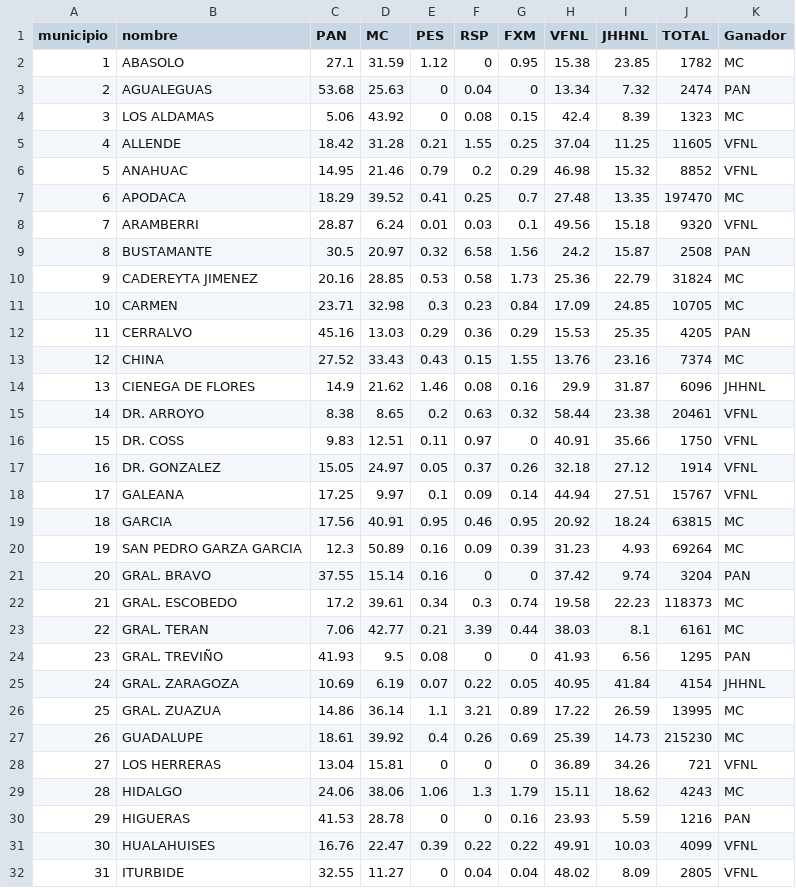
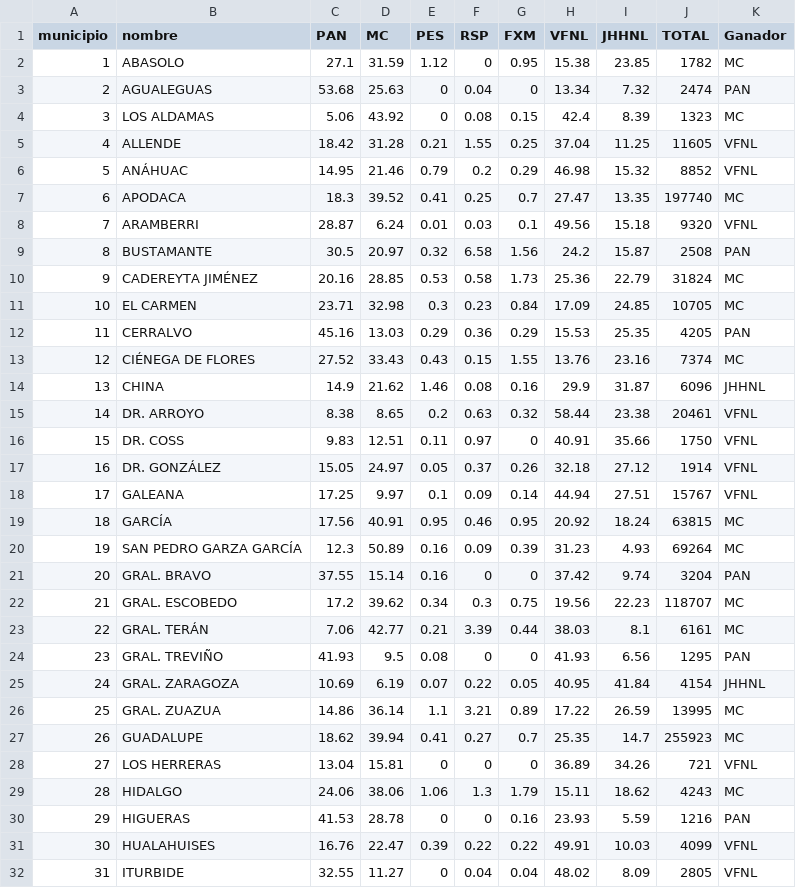
Before and after one commit to Mexicovid-19/mexicovid-19.app, a CSV file: client/src/components/Elecciones/data/GobNuevoLeon.csv, drawn as a sheet; only a part is shown; the diff covers the shown part only.

```diff
--- a/client/src/components/Elecciones/data/GobNuevoLeon.csv
+++ b/client/src/components/Elecciones/data/GobNuevoLeon.csv
@@ -5,20 +5,20 @@ municipio,nombre,PAN,MC,PES,RSP,FXM,VFNL,JHHNL,TOTAL,Ganador
 4,ALLENDE,18.42,31.28,0.21,1.55,0.25,37.04,11.25,11605,VFNL
-5,ANAHUAC,14.95,21.46,0.79,0.2,0.29,46.98,15.32,8852,VFNL
-6,APODACA,18.29,39.52,0.41,0.25,0.7,27.48,13.35,197470,MC
+5,ANÁHUAC,14.95,21.46,0.79,0.2,0.29,46.98,15.32,8852,VFNL
+6,APODACA,18.3,39.52,0.41,0.25,0.7,27.47,13.35,197740,MC
 7,ARAMBERRI,28.87,6.24,0.01,0.03,0.1,49.56,15.18,9320,VFNL
 8,BUSTAMANTE,30.5,20.97,0.32,6.58,1.56,24.2,15.87,2508,PAN
-9,CADEREYTA JIMENEZ,20.16,28.85,0.53,0.58,1.73,25.36,22.79,31824,MC
-10,CARMEN,23.71,32.98,0.3,0.23,0.84,17.09,24.85,10705,MC
+9,CADEREYTA JIMÉNEZ,20.16,28.85,0.53,0.58,1.73,25.36,22.79,31824,MC
+10,EL CARMEN,23.71,32.98,0.3,0.23,0.84,17.09,24.85,10705,MC
 11,CERRALVO,45.16,13.03,0.29,0.36,0.29,15.53,25.35,4205,PAN
-12,CHINA,27.52,33.43,0.43,0.15,1.55,13.76,23.16,7374,MC
-13,CIENEGA DE FLORES,14.9,21.62,1.46,0.08,0.16,29.9,31.87,6096,JHHNL
+12,CIÉNEGA DE FLORES,27.52,33.43,0.43,0.15,1.55,13.76,23.16,7374,MC
+13,CHINA,14.9,21.62,1.46,0.08,0.16,29.9,31.87,6096,JHHNL
 14,DR. ARROYO,8.38,8.65,0.2,0.63,0.32,58.44,23.38,20461,VFNL
 15,DR. COSS,9.83,12.51,0.11,0.97,0,40.91,35.66,1750,VFNL
-16,DR. GONZALEZ,15.05,24.97,0.05,0.37,0.26,32.18,27.12,1914,VFNL
+16,DR. GONZÁLEZ,15.05,24.97,0.05,0.37,0.26,32.18,27.12,1914,VFNL
 17,GALEANA,17.25,9.97,0.1,0.09,0.14,44.94,27.51,15767,VFNL
-18,GARCIA,17.56,40.91,0.95,0.46,0.95,20.92,18.24,63815,MC
-19,SAN PEDRO GARZA GARCIA,12.3,50.89,0.16,0.09,0.39,31.23,4.93,69264,MC
+18,GARCÍA,17.56,40.91,0.95,0.46,0.95,20.92,18.24,63815,MC
+19,SAN PEDRO GARZA GARCÍA,12.3,50.89,0.16,0.09,0.39,31.23,4.93,69264,MC
 20,GRAL. BRAVO,37.55,15.14,0.16,0,0,37.42,9.74,3204,PAN
-21,GRAL. ESCOBEDO,17.2,39.61,0.34,0.3,0.74,19.58,22.23,118373,MC
-22,GRAL. TERAN,7.06,42.77,0.21,3.39,0.44,38.03,8.1,6161,MC
+21,GRAL. ESCOBEDO,17.2,39.62,0.34,0.3,0.75,19.56,22.23,118707,MC
+22,GRAL. TERÁN,7.06,42.77,0.21,3.39,0.44,38.03,8.1,6161,MC
 23,GRAL. TREVIÑO,41.93,9.5,0.08,0,0,41.93,6.56,1295,PAN
@@ -26,3 +26,3 @@ municipio,nombre,PAN,MC,PES,RSP,FXM,VFNL,JHHNL,TOTAL,Ganador
 25,GRAL. ZUAZUA,14.86,36.14,1.1,3.21,0.89,17.22,26.59,13995,MC
-26,GUADALUPE,18.61,39.92,0.4,0.26,0.69,25.39,14.73,215230,MC
+26,GUADALUPE,18.62,39.94,0.41,0.27,0.7,25.35,14.7,255923,MC
 27,LOS HERRERAS,13.04,15.81,0,0,0,36.89,34.26,721,VFNL
```
Also changed, not shown: 32 edited cells elsewhere in this file, client/src/components/Elecciones/data/AyunNuevoLeon.csv, 1 other file.
